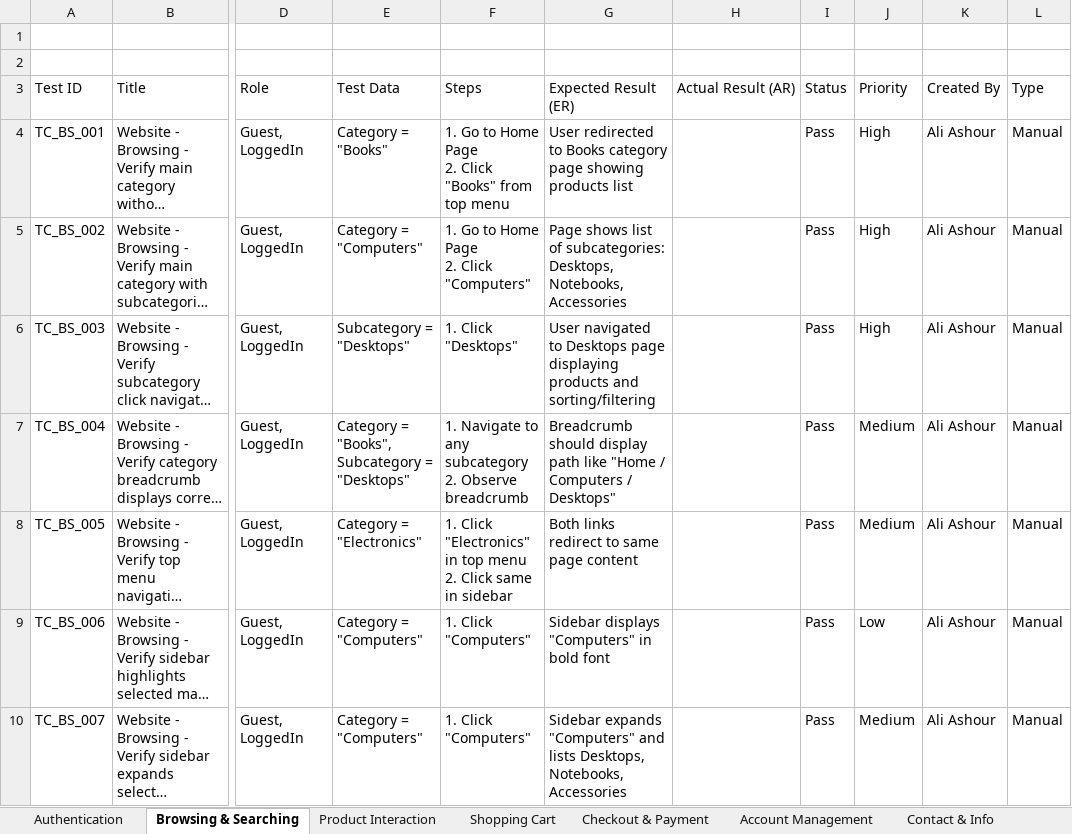
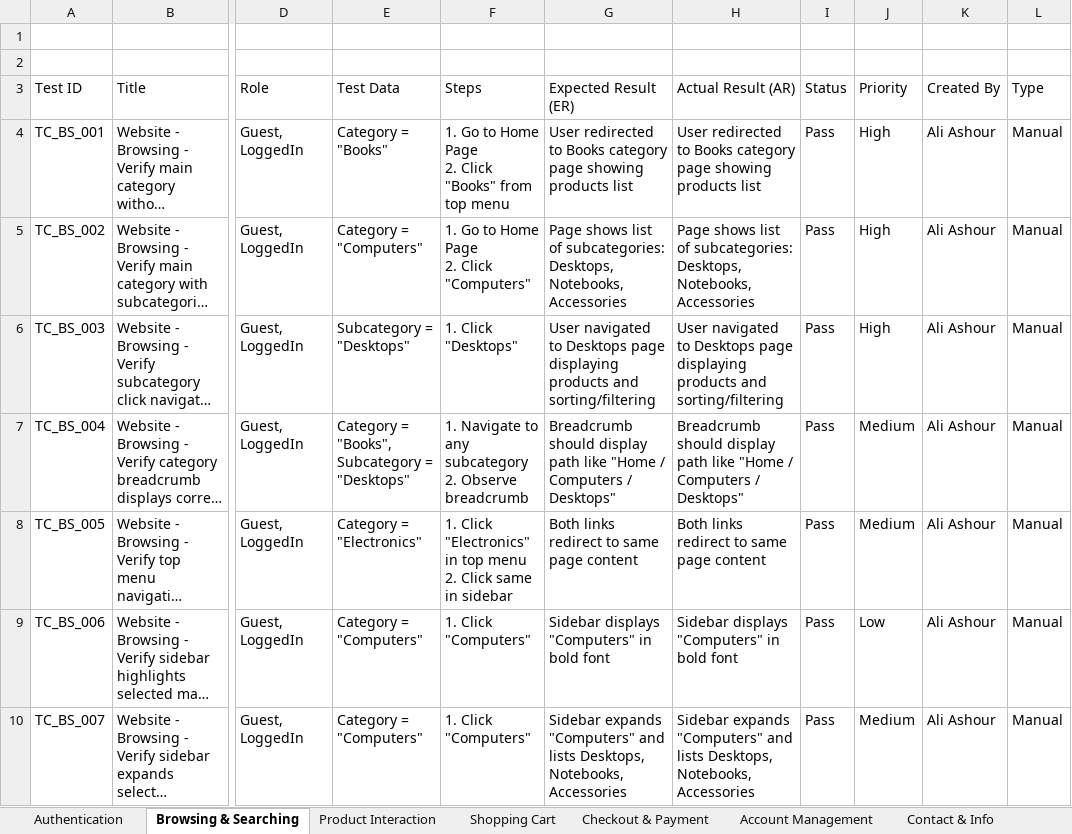
Before and after one commit to DEPI-Scholarship-Graduation-Project/DEPI-Graduation-Project, an Excel workbook: Documents/G3 Full Test Cases Report (Manual).xlsx, sheet Browsing & Searching, drawn as a sheet; only a part is shown, gaps mark what is left out; long unchanged cells end in …; values as stored, in another font and other column widths than the file's, no borders; charts and pictures and table styles not drawn; the diff covers the shown part only; the diff names each change by its address in the sheet, - before the commit and + after, or states it on an @@ line.

```diff
--- a/Documents/G3 Full Test Cases Report (Manual).xlsx (sheet Browsing & Searching)
+++ b/Documents/G3 Full Test Cases Report (Manual).xlsx (sheet Browsing & Searching)
-H4: (empty)
+H4: User redirected to Books category page showing products list
-H5: (empty)
+H5: Page shows list of subcategories: Desktops, Notebooks, Accessories
-H6: (empty)
+H6: User navigated to Desktops page displaying products and sorting/filtering
-H7: (empty)
+H7: Breadcrumb should display path like "Home / Computers / Desktops"
-H8: (empty)
+H8: Both links redirect to same page content
-H9: (empty)
+H9: Sidebar displays "Computers" in bold font
-H10: (empty)
+H10: Sidebar expands "Computers" and lists Desktops, Notebooks, Accessories
```
Also changed, not shown: 23 edited cells elsewhere in this sheet, sheet Authentication, sheet Product Interaction, sheet Contact & Info, sheet Shopping Cart, Documents/API Test Cases for (Automation Exercise).xlsx, Documents/Grad Project Bug Report.xlsx, 4 other files.
